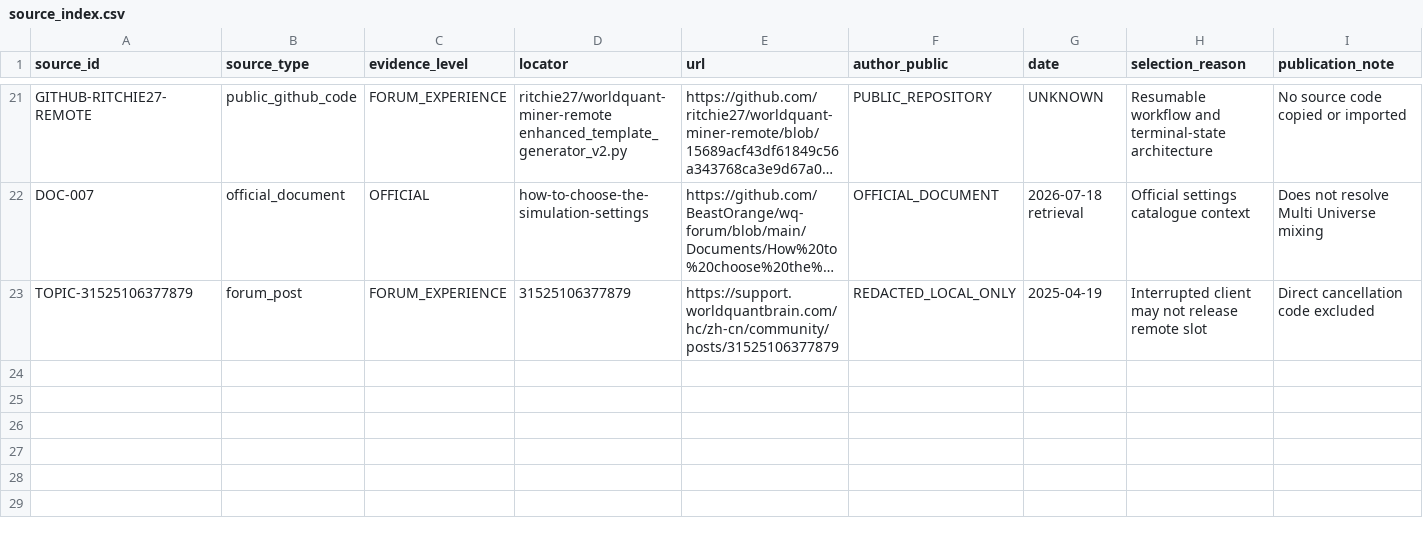
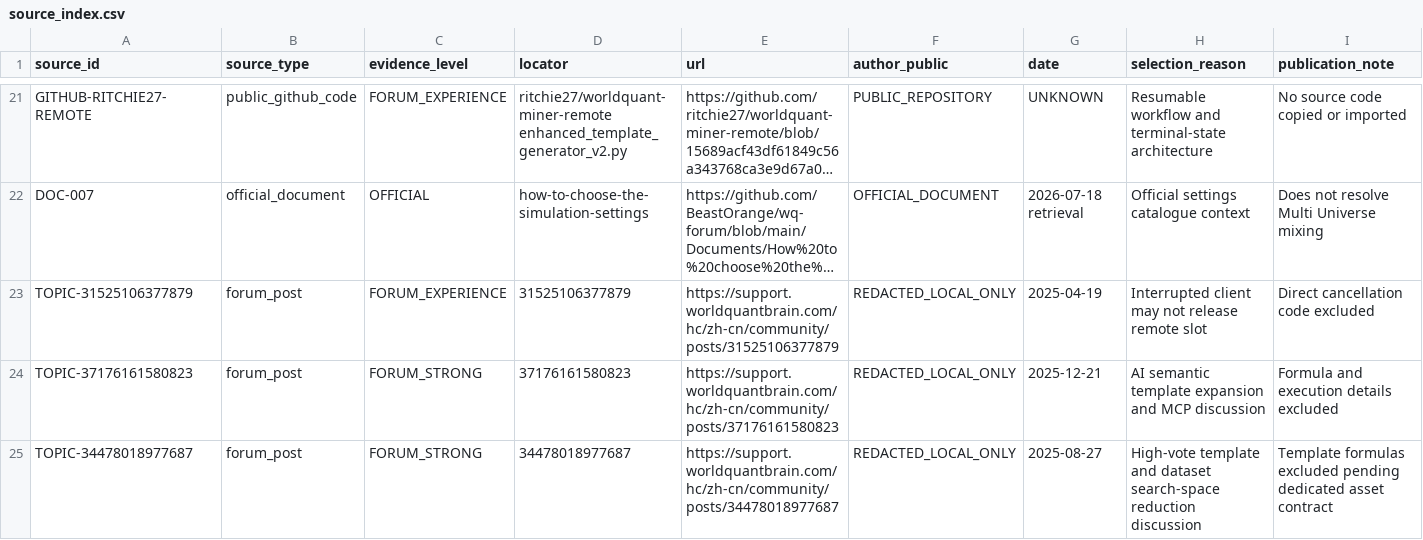
Before and after one commit to ssz960/wqc, a CSV file: source_index.csv, drawn as a sheet; only a part is shown, gaps mark what is left out; long unchanged cells end in …; the diff names each change by its address in the sheet, - before the commit and + after, or states it on an @@ line.

```diff
--- a/source_index.csv
+++ b/source_index.csv
+row 24: TOPIC-37176161580823 | forum_post | FORUM_STRONG | 37176161580823 | https://support.worldquantbrain.com/hc/zh-cn/community/posts/37176161580823 | REDACTED_LOCAL_ONLY | 2025-12-21 | AI semantic template expansion and MCP discussion | Formula and execution details excluded
+row 25: TOPIC-34478018977687 | forum_post | FORUM_STRONG | 34478018977687 | https://support.worldquantbrain.com/hc/zh-cn/community/posts/34478018977687 | REDACTED_LOCAL_ONLY | 2025-08-27 | High-vote template and dataset search-space reduction discussion | Template formulas excluded pending dedicated asset contract
```
Also changed, not shown: topic_coverage_matrix.csv, 3 other files.
